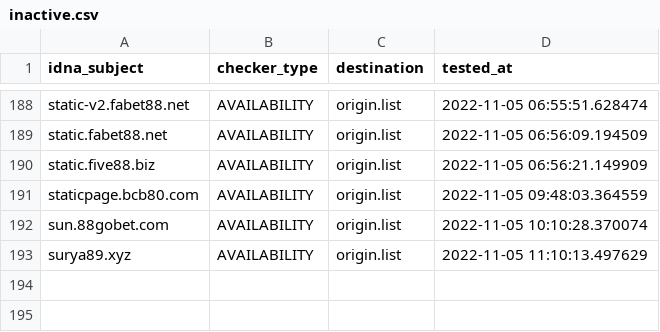
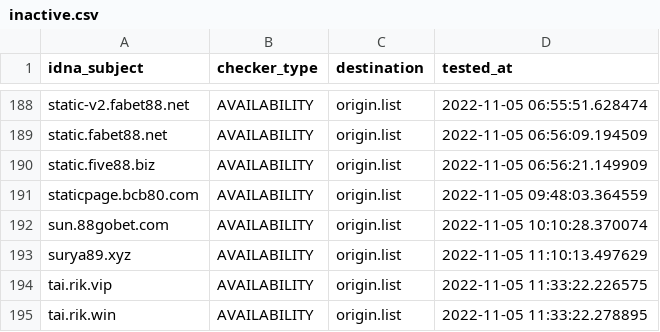
Before and after one commit to bigdargon/hostsVN-gambling-dead-hosts, a CSV file: .pyfunceble/inactive.csv, drawn as a sheet; only a part is shown, gaps mark what is left out; the diff names each change by its address in the sheet, - before the commit and + after, or states it on an @@ line.

```diff
--- a/.pyfunceble/inactive.csv
+++ b/.pyfunceble/inactive.csv
+row 194: tai.rik.vip | AVAILABILITY | origin.list | 2022-11-05 11:33:22.226575
+row 195: tai.rik.win | AVAILABILITY | origin.list | 2022-11-05 11:33:22.278895
```
Also changed, not shown: 13 other files.
